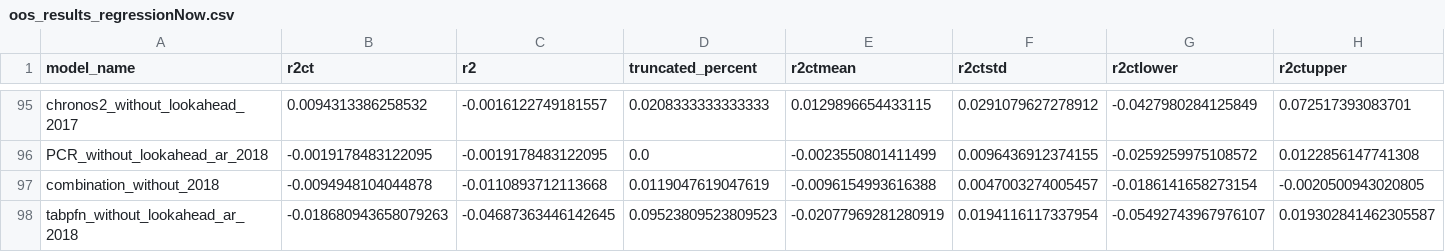
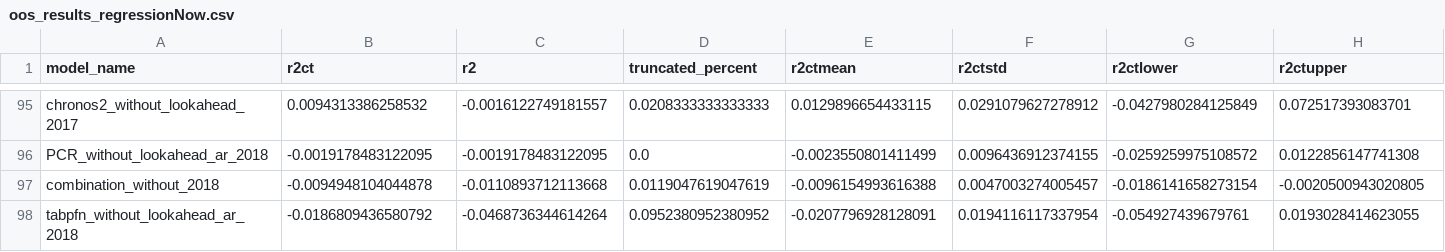
Before and after one commit to KiliTili/Masterarbeit, a CSV file: Notebooks/Benchmark/oos_results_regressionNow.csv, drawn as a sheet; only a part is shown, gaps mark what is left out; removed rows and columns are numbered as before the commit, all else as after; rows hold the shown columns only; the diff names each change by its address in the sheet, - before the commit and + after, or states it on an @@ line.

```diff
--- a/Notebooks/Benchmark/oos_results_regressionNow.csv
+++ b/Notebooks/Benchmark/oos_results_regressionNow.csv
-row 98: tabpfn_without_lookahead_ar_2018 | -0.018680943658079263 | -0.04687363446142645 | 0.09523809523809523 | -0.02077969281280919 | 0.0194116117337954 | -0.05492743967976107 | 0.019302841462305587
+row 98: tabpfn_without_lookahead_ar_2018 | -0.0186809436580792 | -0.0468736344614264 | 0.0952380952380952 | -0.0207796928128091 | 0.0194116117337954 | -0.054927439679761 | 0.0193028414623055
```
Also changed, not shown: Data/ModelData/Classification/pred_df_loop_logit.csv, Data/ModelData/oos_predictions.csv, 9 other files.
